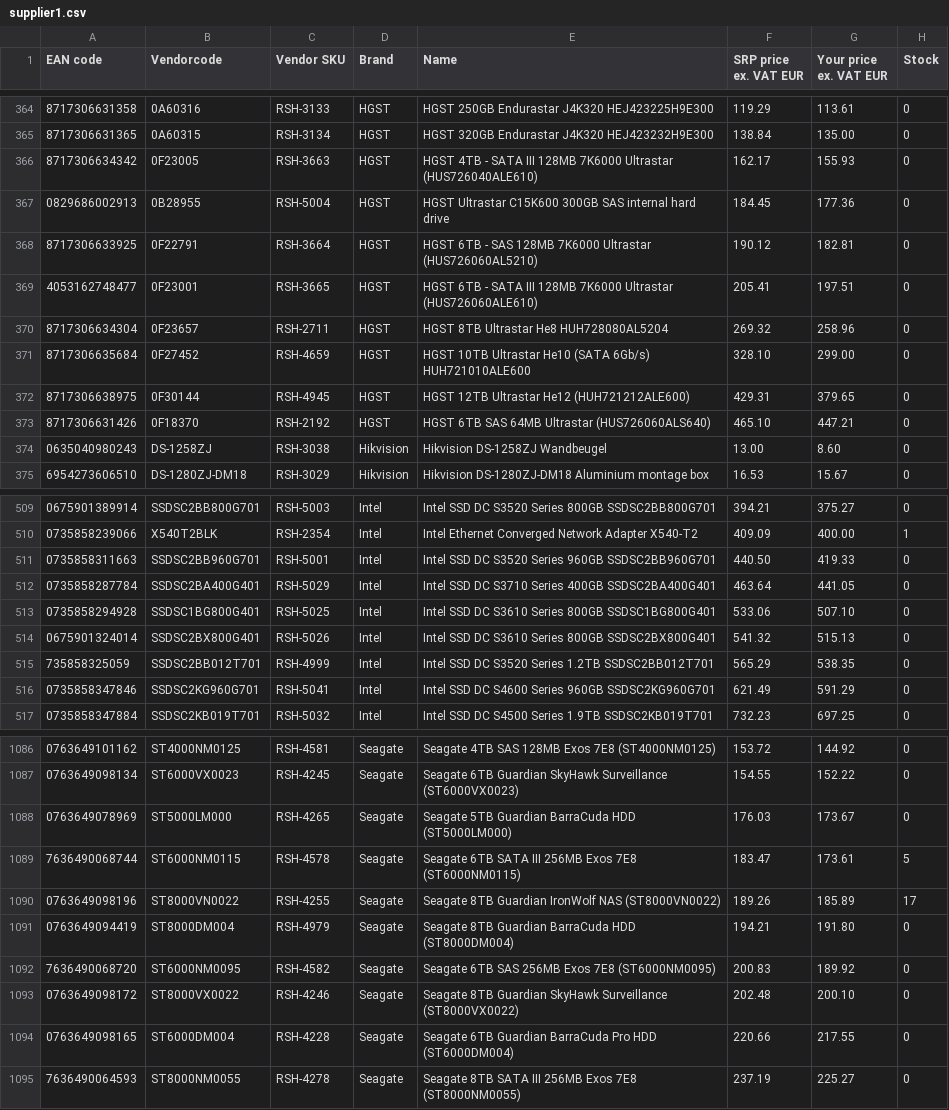
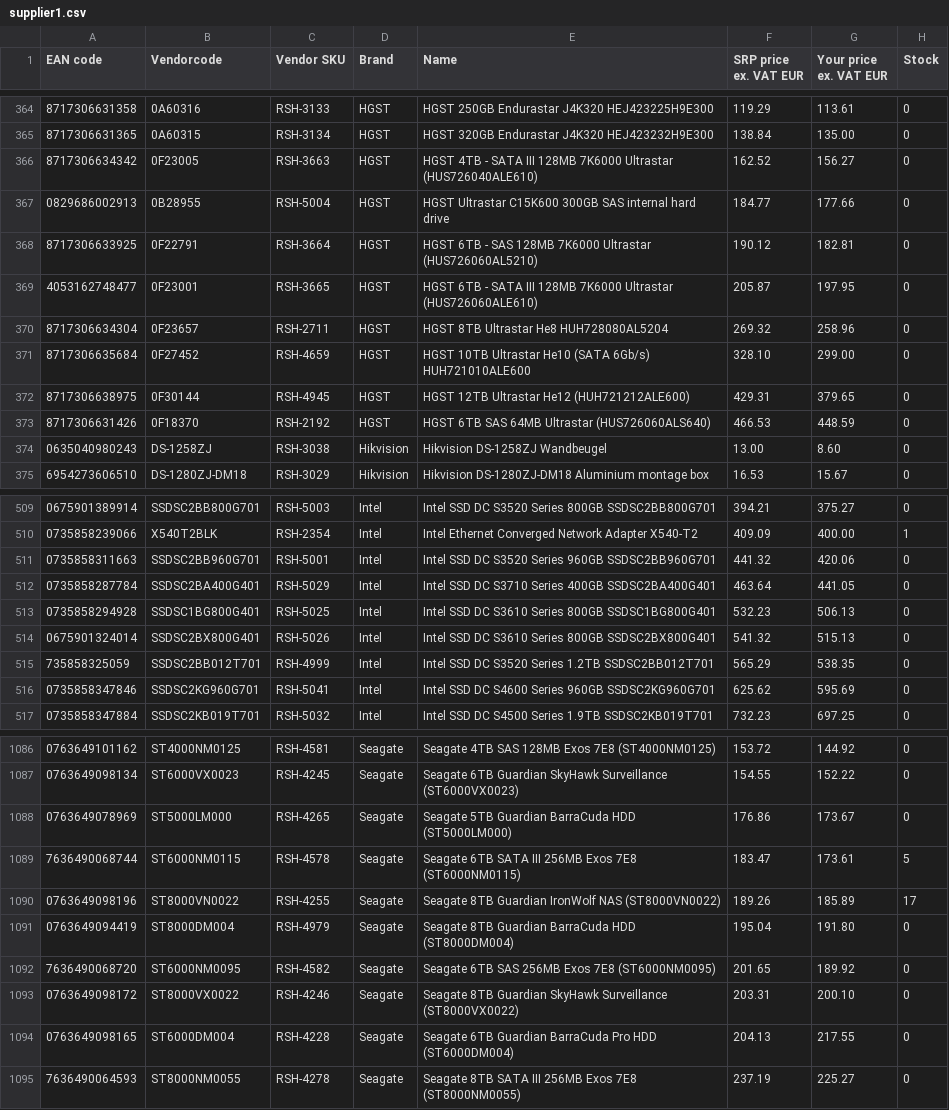
Before and after one commit to kulikovalexey/freek2, a CSV file: tmp/supplier1.csv, drawn as a sheet; only a part is shown, gaps mark what is left out; the diff covers the shown part only.

```diff
--- a/tmp/supplier1.csv
+++ b/tmp/supplier1.csv
@@ -365,6 +365,6 @@ EAN code	Vendorcode	Vendor SKU	Brand	Name	SRP price ex. VAT EUR	Your price ex. V
 8717306631365	0A60315	RSH-3134	HGST	HGST 320GB Endurastar J4K320 HEJ423232H9E300	138.84	135.00	0
-8717306634342	0F23005	RSH-3663	HGST	HGST 4TB - SATA III 128MB 7K6000 Ultrastar (HUS726040ALE610)	162.17	155.93	0
-0829686002913	0B28955	RSH-5004	HGST	HGST Ultrastar C15K600 300GB SAS internal hard drive	184.45	177.36	0
+8717306634342	0F23005	RSH-3663	HGST	HGST 4TB - SATA III 128MB 7K6000 Ultrastar (HUS726040ALE610)	162.52	156.27	0
+0829686002913	0B28955	RSH-5004	HGST	HGST Ultrastar C15K600 300GB SAS internal hard drive	184.77	177.66	0
 8717306633925	0F22791	RSH-3664	HGST	HGST 6TB - SAS 128MB 7K6000 Ultrastar (HUS726060AL5210)	190.12	182.81	0
-4053162748477	0F23001	RSH-3665	HGST	HGST 6TB - SATA III 128MB 7K6000 Ultrastar (HUS726060ALE610)	205.41	197.51	0
+4053162748477	0F23001	RSH-3665	HGST	HGST 6TB - SATA III 128MB 7K6000 Ultrastar (HUS726060ALE610)	205.87	197.95	0
 8717306634304	0F23657	RSH-2711	HGST	HGST 8TB Ultrastar He8 HUH728080AL5204	269.32	258.96	0
@@ -372,3 +372,3 @@ EAN code	Vendorcode	Vendor SKU	Brand	Name	SRP price ex. VAT EUR	Your price ex. V
 8717306638975	0F30144	RSH-4945	HGST	HGST 12TB Ultrastar He12 (HUH721212ALE600)	429.31	379.65	0
-8717306631426	0F18370	RSH-2192	HGST	HGST 6TB SAS 64MB Ultrastar (HUS726060ALS640)	465.10	447.21	0
+8717306631426	0F18370	RSH-2192	HGST	HGST 6TB SAS 64MB Ultrastar (HUS726060ALS640)	466.53	448.59	0
 0635040980243	DS-1258ZJ	RSH-3038	Hikvision	Hikvision DS-1258ZJ Wandbeugel	13.00	8.60	0
@@ -510,8 +510,8 @@ EAN code	Vendorcode	Vendor SKU	Brand	Name	SRP price ex. VAT EUR	Your price ex. V
 0735858239066	X540T2BLK	RSH-2354	Intel	Intel Ethernet Converged Network Adapter X540-T2	409.09	400.00	1
-0735858311663	SSDSC2BB960G701	RSH-5001	Intel	Intel SSD DC S3520 Series 960GB SSDSC2BB960G701	440.50	419.33	0
+0735858311663	SSDSC2BB960G701	RSH-5001	Intel	Intel SSD DC S3520 Series 960GB SSDSC2BB960G701	441.32	420.06	0
 0735858287784	SSDSC2BA400G401	RSH-5029	Intel	Intel SSD DC S3710 Series 400GB SSDSC2BA400G401	463.64	441.05	0
-0735858294928	SSDSC1BG800G401	RSH-5025	Intel	Intel SSD DC S3610 Series 800GB SSDSC1BG800G401	533.06	507.10	0
+0735858294928	SSDSC1BG800G401	RSH-5025	Intel	Intel SSD DC S3610 Series 800GB SSDSC1BG800G401	532.23	506.13	0
 0675901324014	SSDSC2BX800G401	RSH-5026	Intel	Intel SSD DC S3610 Series 800GB SSDSC2BX800G401	541.32	515.13	0
 735858325059	SSDSC2BB012T701	RSH-4999	Intel	Intel SSD DC S3520 Series 1.2TB SSDSC2BB012T701	565.29	538.35	0
-0735858347846	SSDSC2KG960G701	RSH-5041	Intel	Intel SSD DC S4600 Series 960GB SSDSC2KG960G701	621.49	591.29	0
+0735858347846	SSDSC2KG960G701	RSH-5041	Intel	Intel SSD DC S4600 Series 960GB SSDSC2KG960G701	625.62	595.69	0
 0735858347884	SSDSC2KB019T701	RSH-5032	Intel	Intel SSD DC S4500 Series 1.9TB SSDSC2KB019T701	732.23	697.25	0
@@ -1087,9 +1087,9 @@ EAN code	Vendorcode	Vendor SKU	Brand	Name	SRP price ex. VAT EUR	Your price ex. V
 0763649098134	ST6000VX0023	RSH-4245	Seagate	Seagate 6TB Guardian SkyHawk Surveillance (ST6000VX0023)	154.55	152.22	0
-0763649078969	ST5000LM000	RSH-4265	Seagate	Seagate 5TB Guardian BarraCuda HDD (ST5000LM000)	176.03	173.67	0
+0763649078969	ST5000LM000	RSH-4265	Seagate	Seagate 5TB Guardian BarraCuda HDD (ST5000LM000)	176.86	173.67	0
 7636490068744	ST6000NM0115	RSH-4578	Seagate	Seagate 6TB SATA III 256MB Exos 7E8 (ST6000NM0115)	183.47	173.61	5
 0763649098196	ST8000VN0022	RSH-4255	Seagate	Seagate 8TB Guardian IronWolf NAS (ST8000VN0022)	189.26	185.89	17
-0763649094419	ST8000DM004	RSH-4979	Seagate	Seagate 8TB Guardian BarraCuda HDD (ST8000DM004)	194.21	191.80	0
-7636490068720	ST6000NM0095	RSH-4582	Seagate	Seagate 6TB SAS 256MB Exos 7E8 (ST6000NM0095)	200.83	189.92	0
-0763649098172	ST8000VX0022	RSH-4246	Seagate	Seagate 8TB Guardian SkyHawk Surveillance (ST8000VX0022)	202.48	200.10	0
-0763649098165	ST6000DM004	RSH-4228	Seagate	Seagate 6TB Guardian BarraCuda Pro HDD (ST6000DM004)	220.66	217.55	0
+0763649094419	ST8000DM004	RSH-4979	Seagate	Seagate 8TB Guardian BarraCuda HDD (ST8000DM004)	195.04	191.80	0
+7636490068720	ST6000NM0095	RSH-4582	Seagate	Seagate 6TB SAS 256MB Exos 7E8 (ST6000NM0095)	201.65	189.92	0
+0763649098172	ST8000VX0022	RSH-4246	Seagate	Seagate 8TB Guardian SkyHawk Surveillance (ST8000VX0022)	203.31	200.10	0
+0763649098165	ST6000DM004	RSH-4228	Seagate	Seagate 6TB Guardian BarraCuda Pro HDD (ST6000DM004)	204.13	217.55	0
 7636490064593	ST8000NM0055	RSH-4278	Seagate	Seagate 8TB SATA III 256MB Exos 7E8 (ST8000NM0055)	237.19	225.27	0
```
Also changed, not shown: 1 added row, 1 removed row and 38 edited cells elsewhere in this file, tmp/supplier3.csv, 1 other file.
